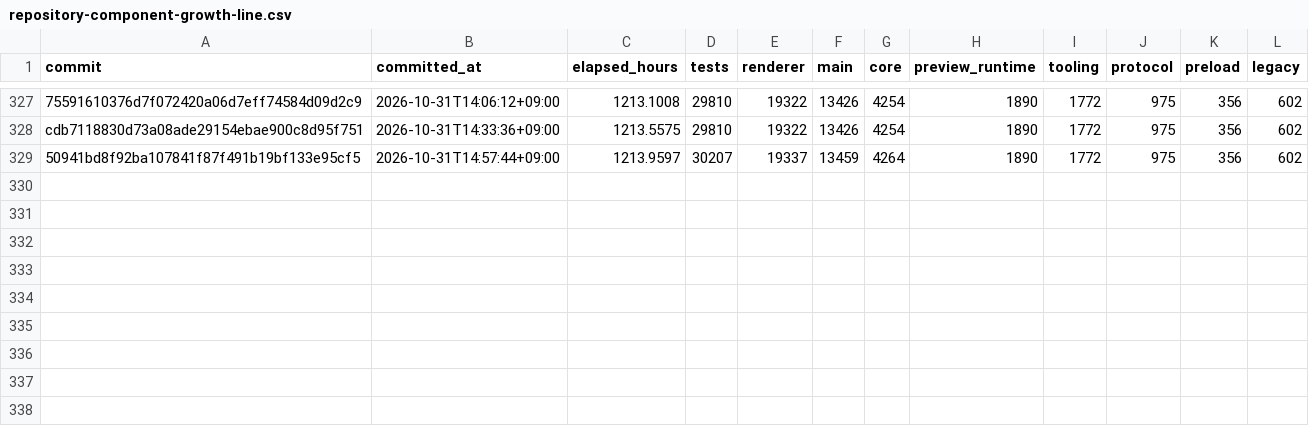
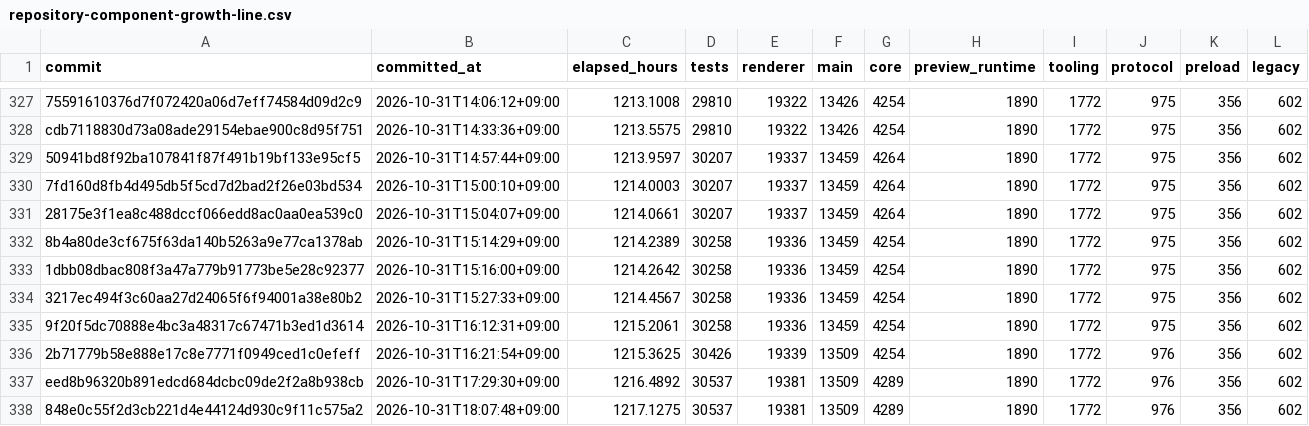
Before and after one commit to yabsed/setdown, a CSV file: apps/code-growth/output/repository-component-growth-line.csv, drawn as a sheet; only a part is shown, gaps mark what is left out.

Commit message:
feat: add security notice to README and update growth output files

```diff
--- a/apps/code-growth/output/repository-component-growth-line.csv
+++ b/apps/code-growth/output/repository-component-growth-line.csv
@@ -329 +329,10 @@ cdb7118830d73a08ade29154ebae900c8d95f751,2026-10-31T14:33:36+09:00,1213.5575,298
 50941bd8f92ba107841f87f491b19bf133e95cf5,2026-10-31T14:57:44+09:00,1213.9597,30207,19337,13459,4264,1890,1772,975,356,602
+7fd160d8fb4d495db5f5cd7d2bad2f26e03bd534,2026-10-31T15:00:10+09:00,1214.0003,30207,19337,13459,4264,1890,1772,975,356,602
+28175e3f1ea8c488dccf066edd8ac0aa0ea539c0,2026-10-31T15:04:07+09:00,1214.0661,30207,19337,13459,4264,1890,1772,975,356,602
+8b4a80de3cf675f63da140b5263a9e77ca1378ab,2026-10-31T15:14:29+09:00,1214.2389,30258,19336,13459,4254,1890,1772,975,356,602
+1dbb08dbac808f3a47a779b91773be5e28c92377,2026-10-31T15:16:00+09:00,1214.2642,30258,19336,13459,4254,1890,1772,975,356,602
+3217ec494f3c60aa27d24065f6f94001a38e80b2,2026-10-31T15:27:33+09:00,1214.4567,30258,19336,13459,4254,1890,1772,975,356,602
+9f20f5dc70888e4bc3a48317c67471b3ed1d3614,2026-10-31T16:12:31+09:00,1215.2061,30258,19336,13459,4254,1890,1772,975,356,602
+2b71779b58e888e17c8e7771f0949ced1c0efeff,2026-10-31T16:21:54+09:00,1215.3625,30426,19339,13509,4254,1890,1772,976,356,602
+eed8b96320b891edcd684dcbc09de2f2a8b938cb,2026-10-31T17:29:30+09:00,1216.4892,30537,19381,13509,4289,1890,1772,976,356,602
+848e0c55f2d3cb221d4e44124d930c9f11c575a2,2026-10-31T18:07:48+09:00,1217.1275,30537,19381,13509,4289,1890,1772,976,356,602
```
Also changed, not shown: 4 other files.
